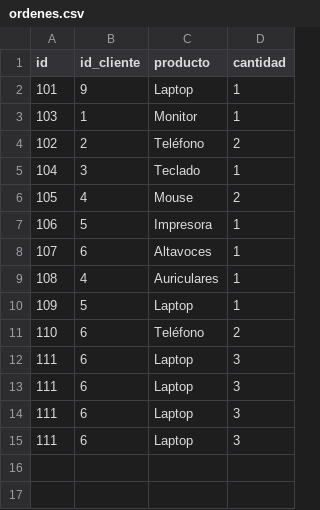
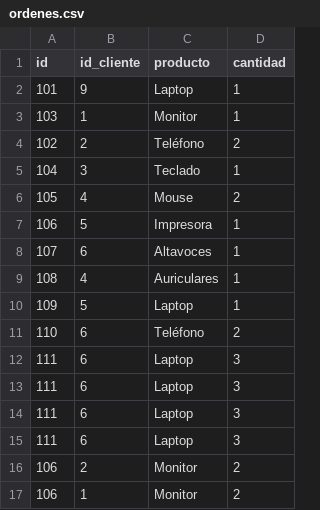
Before and after one commit to wain02/SQL-en-Rust, a CSV file: src/archivosCSV/ordenes.csv, drawn as a sheet.

```diff
--- a/src/archivosCSV/ordenes.csv
+++ b/src/archivosCSV/ordenes.csv
@@ -15 +15,3 @@ id,id_cliente,producto,cantidad
 111,6,Laptop,3
+106,2,Monitor,2
+106,1,Monitor,2
```
Also changed, not shown: 5 other files.
